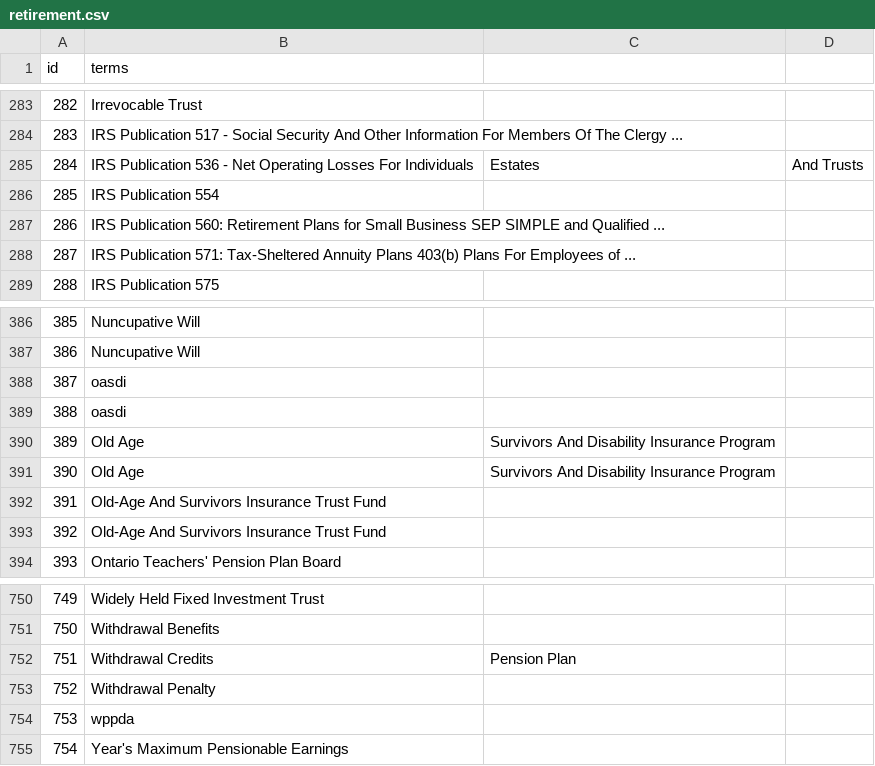
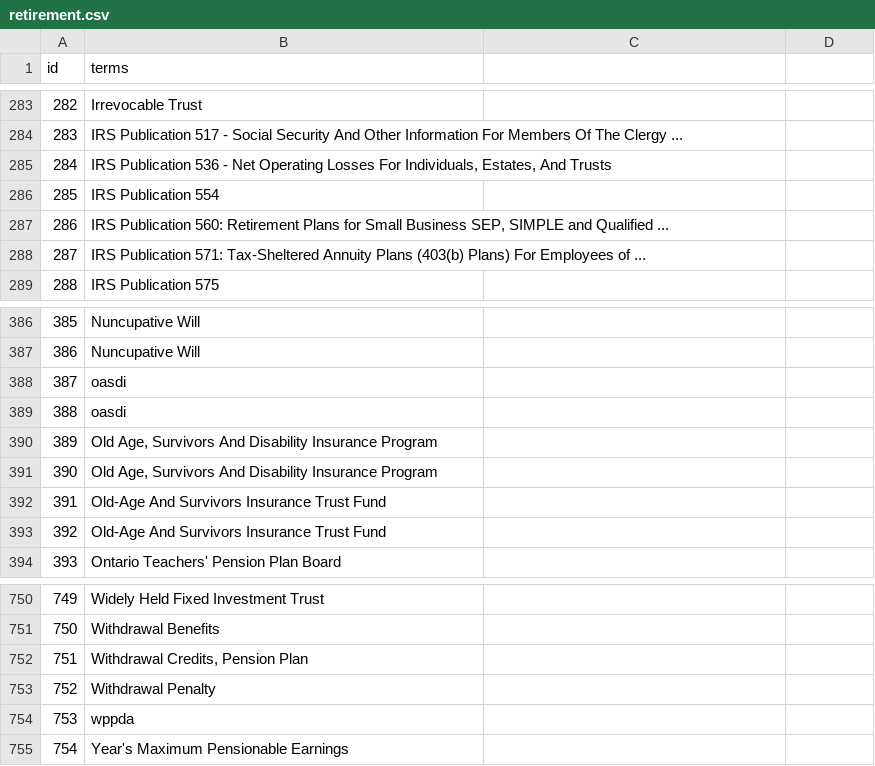
Before and after one commit to ligadata-greg/TwitterFeedsDemo, a CSV file: twitterDemo/Demo/data/retirement.csv, drawn as a sheet; only a part is shown, gaps mark what is left out.

```diff
--- a/twitterDemo/Demo/data/retirement.csv
+++ b/twitterDemo/Demo/data/retirement.csv
@@ -284,6 +284,6 @@ id,terms
 283,IRS Publication 517 - Social Security And Other Information For Members Of The Clergy ...
-284,IRS Publication 536 - Net Operating Losses For Individuals, Estates, And Trusts
+284,"IRS Publication 536 - Net Operating Losses For Individuals, Estates, And Trusts"
 285,IRS Publication 554
-286,IRS Publication 560: Retirement Plans for Small Business SEP SIMPLE and Qualified ...
-287,IRS Publication 571: Tax-Sheltered Annuity Plans 403(b) Plans For Employees of ...
+286,"IRS Publication 560: Retirement Plans for Small Business SEP, SIMPLE and Qualified ..."
+287,IRS Publication 571: Tax-Sheltered Annuity Plans (403(b) Plans) For Employees of ...
 288,IRS Publication 575
@@ -389,4 +389,4 @@ id,terms
 388,oasdi
-389,Old Age, Survivors And Disability Insurance Program
-390,Old Age, Survivors And Disability Insurance Program
+389,"Old Age, Survivors And Disability Insurance Program"
+390,"Old Age, Survivors And Disability Insurance Program"
 391,Old-Age And Survivors Insurance Trust Fund
@@ -751,3 +751,3 @@ id,terms
 750,Withdrawal Benefits
-751,Withdrawal Credits, Pension Plan
+751,"Withdrawal Credits, Pension Plan"
 752,Withdrawal Penalty
```
Also changed, not shown: twitterDemo/Demo/data/demo_30record_1.csv, twitterDemo/Demo/data/investmentBanks.csv, 19 other files.
